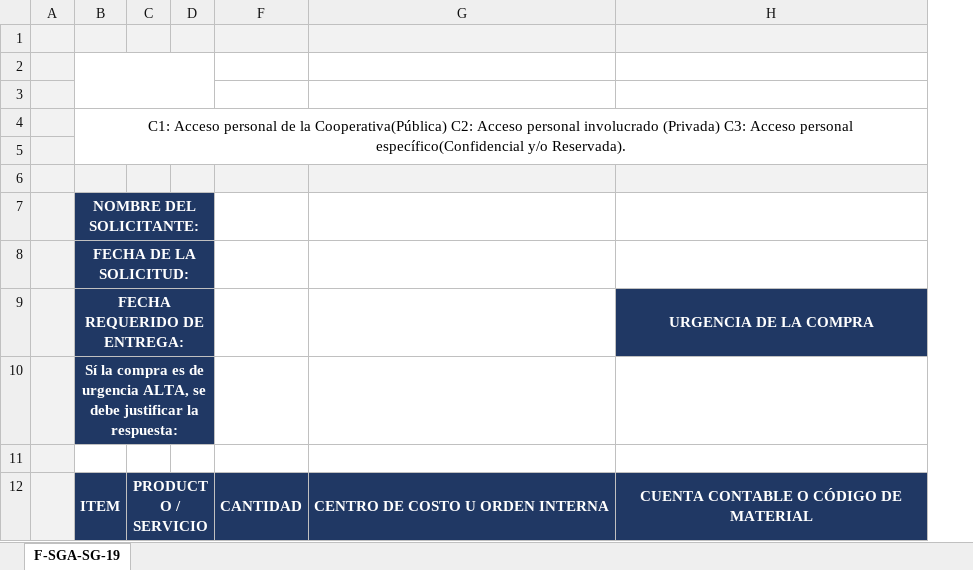
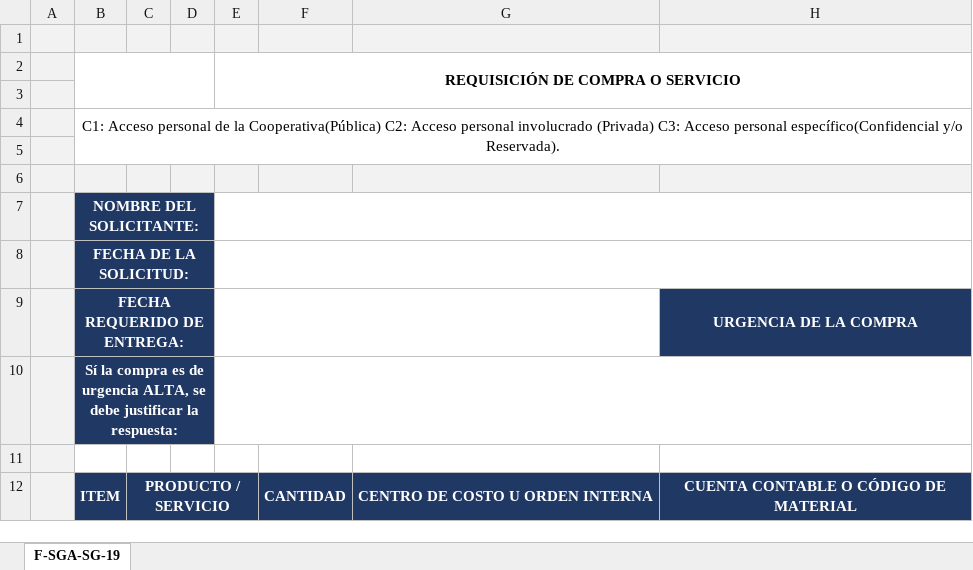
Before and after one commit to Camiloxdd/camunda_back, an Excel workbook: templates/plantilla.xlsx, sheet F-SGA-SG-19, drawn as a sheet; only a part is shown; values as stored, in another font and other column widths than the file's, no borders; charts and pictures not drawn; the diff names each change by its address in the sheet, - before the commit and + after, or states it on an @@ line.

```diff
--- a/templates/plantilla.xlsx (sheet F-SGA-SG-19)
+++ b/templates/plantilla.xlsx (sheet F-SGA-SG-19)
@@ column E (REQUISICIÓN DE COMPRA O SERVICIO) unhidden, empty @@
```
Also changed, not shown: charts or pictures, 1 other file.
